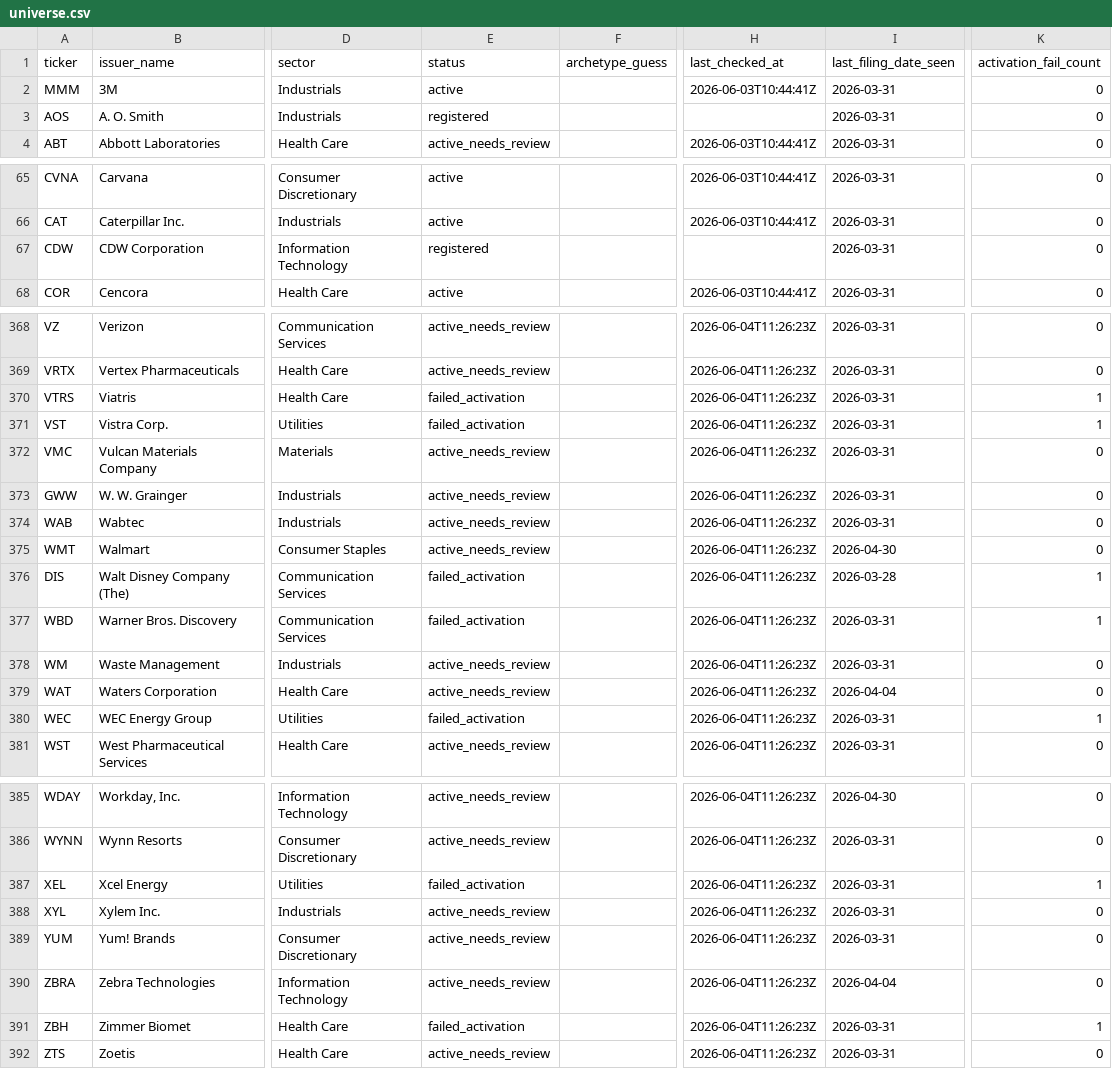
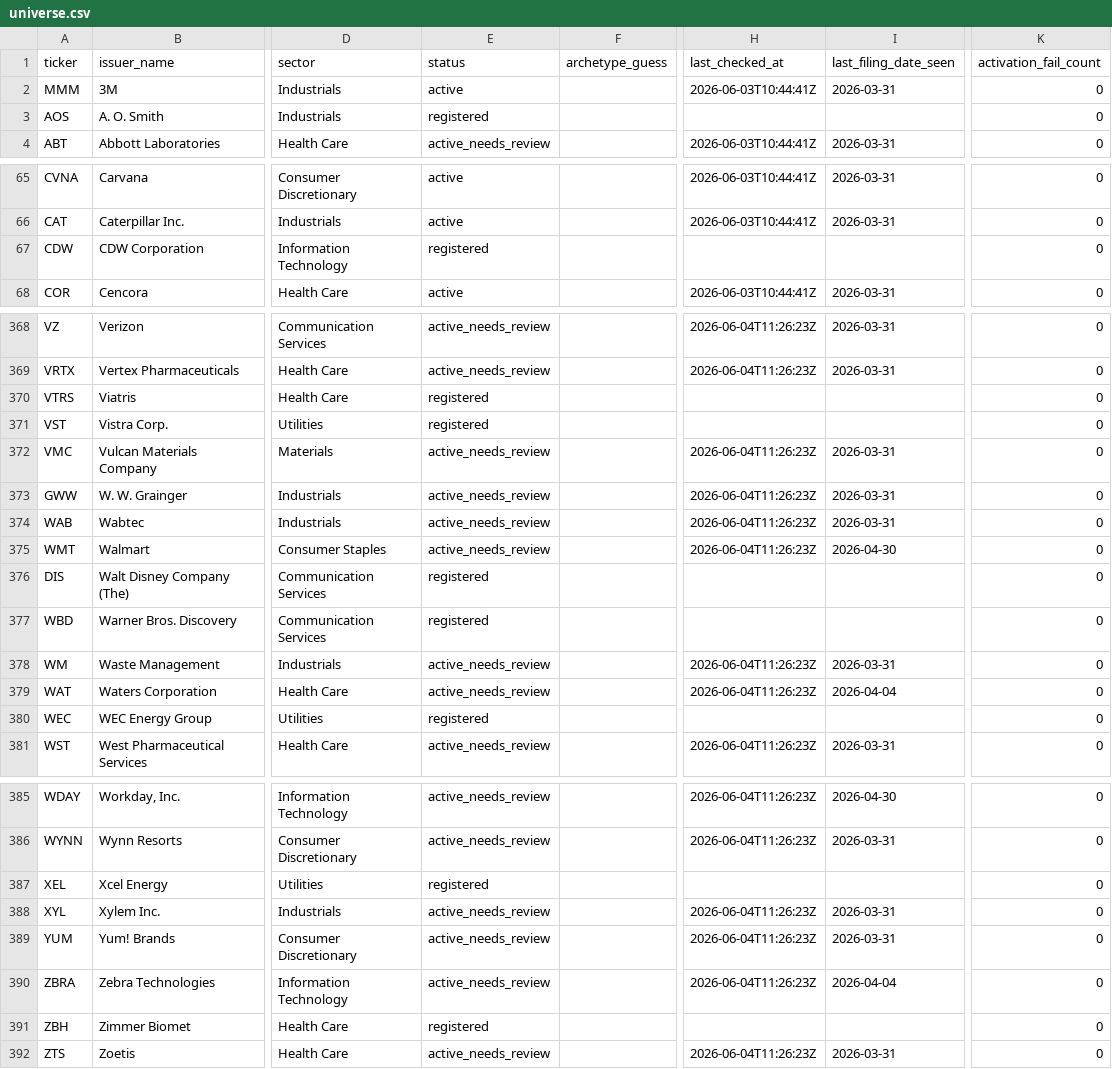
Before and after one commit to lukasbecker36-dot/sec-derivatives-, a CSV file: registry/universe.csv, drawn as a sheet; only a part is shown, gaps mark what is left out; the diff covers the shown part only; the diff names each change by its address in the sheet, - before the commit and + after, or states it on an @@ line.

```diff
--- a/registry/universe.csv
+++ b/registry/universe.csv
-I3 (last_filing_date_seen): 2026-03-31
+I3 (last_filing_date_seen): (empty)
-I67 (last_filing_date_seen): 2026-03-31
+I67 (last_filing_date_seen): (empty)
-E370:E371 (status): failed_activation
+E370:E371 (status): registered
-H370:H371 (last_checked_at): 2026-06-04T11:26:23Z
+H370:H371 (last_checked_at): (empty)
-I370:I371 (last_filing_date_seen): 2026-03-31
+I370:I371 (last_filing_date_seen): (empty)
-K370:K371 (activation_fail_count): 1
+K370:K371 (activation_fail_count): 0
-E376:E377 (status): failed_activation
+E376:E377 (status): registered
-H376:H377 (last_checked_at): 2026-06-04T11:26:23Z
+H376:H377 (last_checked_at): (empty)
-I376 (last_filing_date_seen): 2026-03-28
+I376 (last_filing_date_seen): (empty)
-K376:K377 (activation_fail_count): 1
+K376:K377 (activation_fail_count): 0
-I377 (last_filing_date_seen): 2026-03-31
+I377 (last_filing_date_seen): (empty)
-E380 (status): failed_activation
+E380 (status): registered
-H380 (last_checked_at): 2026-06-04T11:26:23Z
+H380 (last_checked_at): (empty)
-I380 (last_filing_date_seen): 2026-03-31
+I380 (last_filing_date_seen): (empty)
-K380 (activation_fail_count): 1
+K380 (activation_fail_count): 0
-E387 (status): failed_activation
+E387 (status): registered
-H387 (last_checked_at): 2026-06-04T11:26:23Z
+H387 (last_checked_at): (empty)
-I387 (last_filing_date_seen): 2026-03-31
+I387 (last_filing_date_seen): (empty)
-K387 (activation_fail_count): 1
+K387 (activation_fail_count): 0
-E391 (status): failed_activation
+E391 (status): registered
-H391 (last_checked_at): 2026-06-04T11:26:23Z
+H391 (last_checked_at): (empty)
-I391 (last_filing_date_seen): 2026-03-31
+I391 (last_filing_date_seen): (empty)
-K391 (activation_fail_count): 1
+K391 (activation_fail_count): 0
```
Also changed, not shown: 34 edited cells elsewhere in this file.
